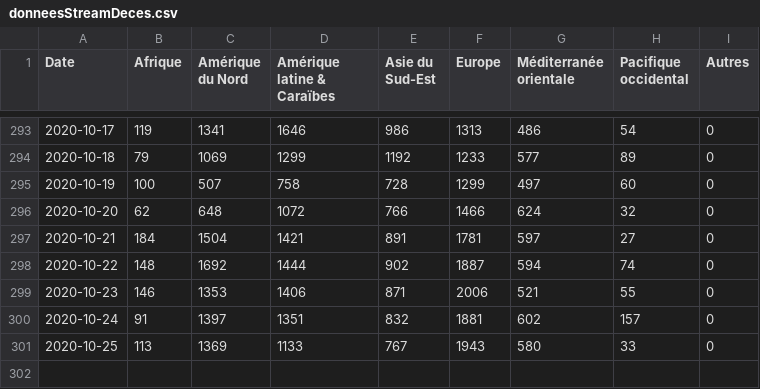
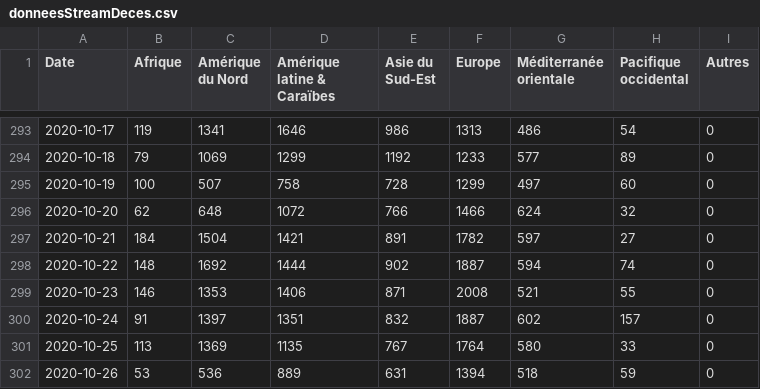
Before and after one commit to AVergely/Covid_19, a CSV file: donneesStreamDeces.csv, drawn as a sheet; only a part is shown, gaps mark what is left out.

```diff
--- a/donneesStreamDeces.csv
+++ b/donneesStreamDeces.csv
@@ -296,6 +296,7 @@ Date;Afrique;Amérique du Nord;Amérique latine & Caraïbes;Asie du Sud-Est;Euro
 2020-10-20;62;648;1072;766;1466;624;32;0
-2020-10-21;184;1504;1421;891;1781;597;27;0
+2020-10-21;184;1504;1421;891;1782;597;27;0
 2020-10-22;148;1692;1444;902;1887;594;74;0
-2020-10-23;146;1353;1406;871;2006;521;55;0
-2020-10-24;91;1397;1351;832;1881;602;157;0
-2020-10-25;113;1369;1133;767;1943;580;33;0
+2020-10-23;146;1353;1406;871;2008;521;55;0
+2020-10-24;91;1397;1351;832;1887;602;157;0
+2020-10-25;113;1369;1135;767;1764;580;33;0
+2020-10-26;53;536;889;631;1394;518;59;0
```
Also changed, not shown: CovidTotaux.csv, donneesStreamCas.csv, 1 other file.
